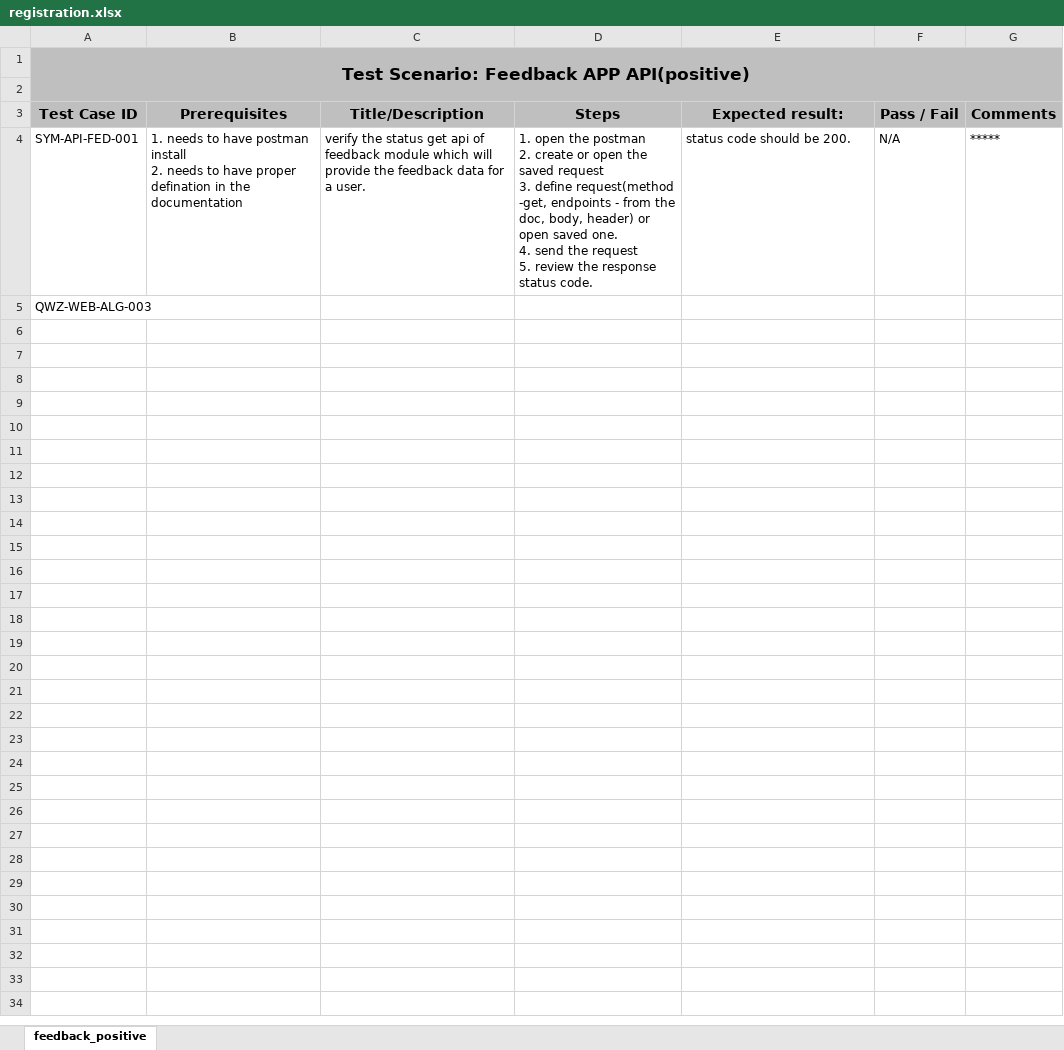
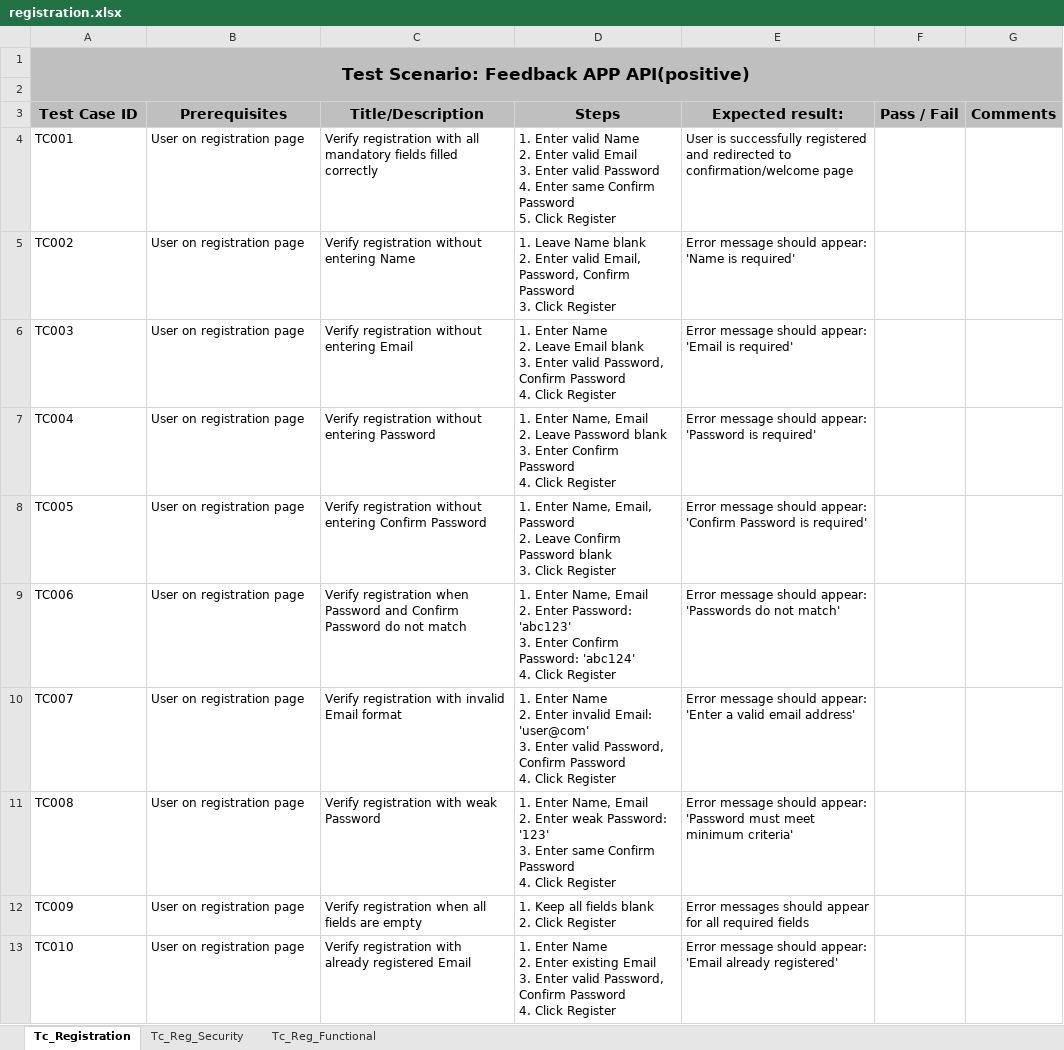
Before and after one commit to rumy14/test_case_ai_quizwhiz_zluck_com, an Excel workbook: test_case/authentication/registration.xlsx, sheet Tc_Registration, drawn as a sheet; values as stored, in another font and other column widths than the file's, no borders; table styles not drawn; removed rows and columns are numbered as before the commit, all else as after; ↵ is a line break in a cell; the diff names each change by its address in the sheet, - before the commit and + after, or states it on an @@ line.

Commit message:
I have add something in registration test cases

```diff
--- a/test_case/authentication/registration.xlsx (sheet Tc_Registration)
+++ b/test_case/authentication/registration.xlsx (sheet Tc_Registration)
-sheet tab: feedback_positive
+sheet tab: Tc_Registration
+sheet tab: Tc_Reg_Security
+sheet tab: Tc_Reg_Functional
-row 4: SYM-API-FED-001 | 1. needs to have postman install ↵ 2. needs to have proper defination in the documentation | verify the status get api of feedback module which will provide the feedback data for a user. | 1. open the postman ↵ 2. create or open the saved request ↵ 3. define request(method -get, endpoints - from the doc, body, header) or open saved one. ↵ 4. send the request ↵ 5. review the response status code. | status code should be 200. | N/A | *****
-row 5: QWZ-WEB-ALG-003
+row 4: TC001 | User on registration page | Verify registration with all mandatory fields filled correctly | 1. Enter valid Name ↵ 2. Enter valid Email ↵ 3. Enter valid Password ↵ 4. Enter same Confirm Password ↵ 5. Click Register | User is successfully registered and redirected to confirmation/welcome page
+row 5: TC002 | User on registration page | Verify registration without entering Name | 1. Leave Name blank ↵ 2. Enter valid Email, Password, Confirm Password ↵ 3. Click Register | Error message should appear: 'Name is required'
+row 6: TC003 | User on registration page | Verify registration without entering Email | 1. Enter Name ↵ 2. Leave Email blank ↵ 3. Enter valid Password, Confirm Password ↵ 4. Click Register | Error message should appear: 'Email is required'
+row 7: TC004 | User on registration page | Verify registration without entering Password | 1. Enter Name, Email ↵ 2. Leave Password blank ↵ 3. Enter Confirm Password ↵ 4. Click Register | Error message should appear: 'Password is required'
+row 8: TC005 | User on registration page | Verify registration without entering Confirm Password | 1. Enter Name, Email, Password ↵ 2. Leave Confirm Password blank ↵ 3. Click Register | Error message should appear: 'Confirm Password is required'
+row 9: TC006 | User on registration page | Verify registration when Password and Confirm Password do not match | 1. Enter Name, Email ↵ 2. Enter Password: 'abc123' ↵ 3. Enter Confirm Password: 'abc124' ↵ 4. Click Register | Error message should appear: 'Passwords do not match'
+row 10: TC007 | User on registration page | Verify registration with invalid Email format | 1. Enter Name ↵ 2. Enter invalid Email: 'user@com' ↵ 3. Enter valid Password, Confirm Password ↵ 4. Click Register | Error message should appear: 'Enter a valid email address'
+row 11: TC008 | User on registration page | Verify registration with weak Password | 1. Enter Name, Email ↵ 2. Enter weak Password: '123' ↵ 3. Enter same Confirm Password ↵ 4. Click Register | Error message should appear: 'Password must meet minimum criteria'
+row 12: TC009 | User on registration page | Verify registration when all fields are empty | 1. Keep all fields blank ↵ 2. Click Register | Error messages should appear for all required fields
+row 13: TC010 | User on registration page | Verify registration with already registered Email | 1. Enter Name ↵ 2. Enter existing Email ↵ 3. Enter valid Password, Confirm Password ↵ 4. Click Register | Error message should appear: 'Email already registered'
```
Also changed, not shown: 1 other file.
